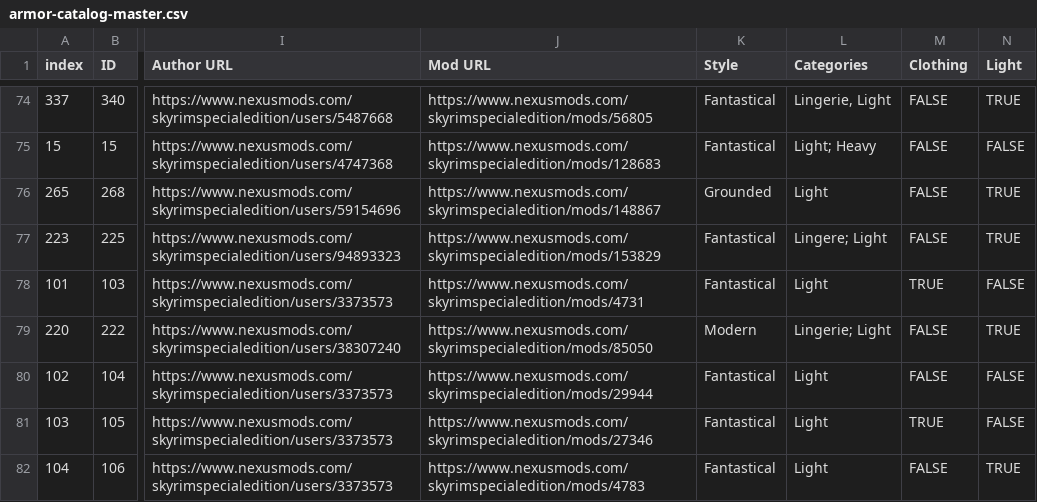
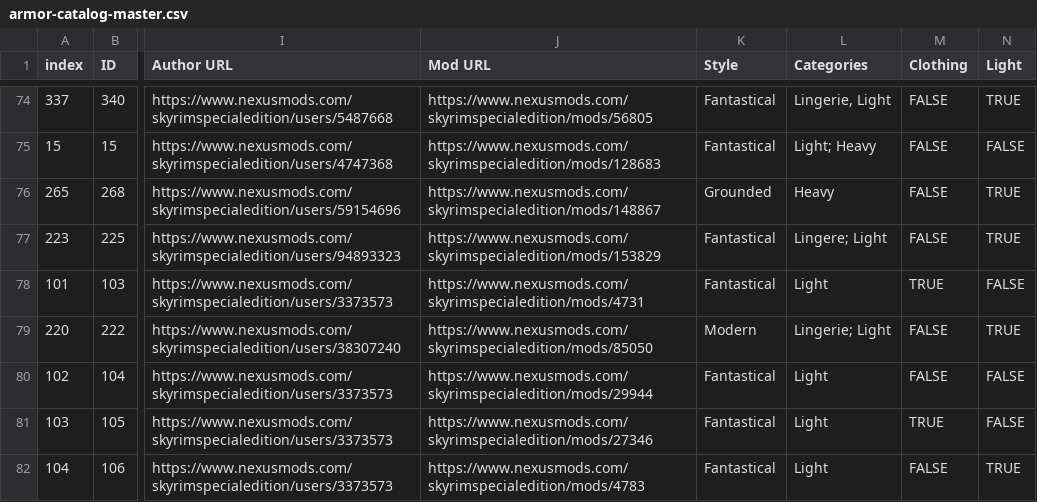
Before and after one commit to HerrSchtevie/themoddingbordello, a CSV file: content/armor-catalog/armor-catalog-master.csv, drawn as a sheet; only a part is shown, gaps mark what is left out; the diff names each change by its address in the sheet, - before the commit and + after, or states it on an @@ line.

Commit message:
Updated Drucii Armor
**Updates COMPLETED**
- Armor of Titus Mede I link updated
- SkyTitties removed
- Knights of the Village Removed
- BD Replacer specified as list specific
- Obi's Druchi updated to Heavy Armor

```diff
--- a/content/armor-catalog/armor-catalog-master.csv
+++ b/content/armor-catalog/armor-catalog-master.csv
-L76 (Categories): Light
+L76 (Categories): Heavy
```
